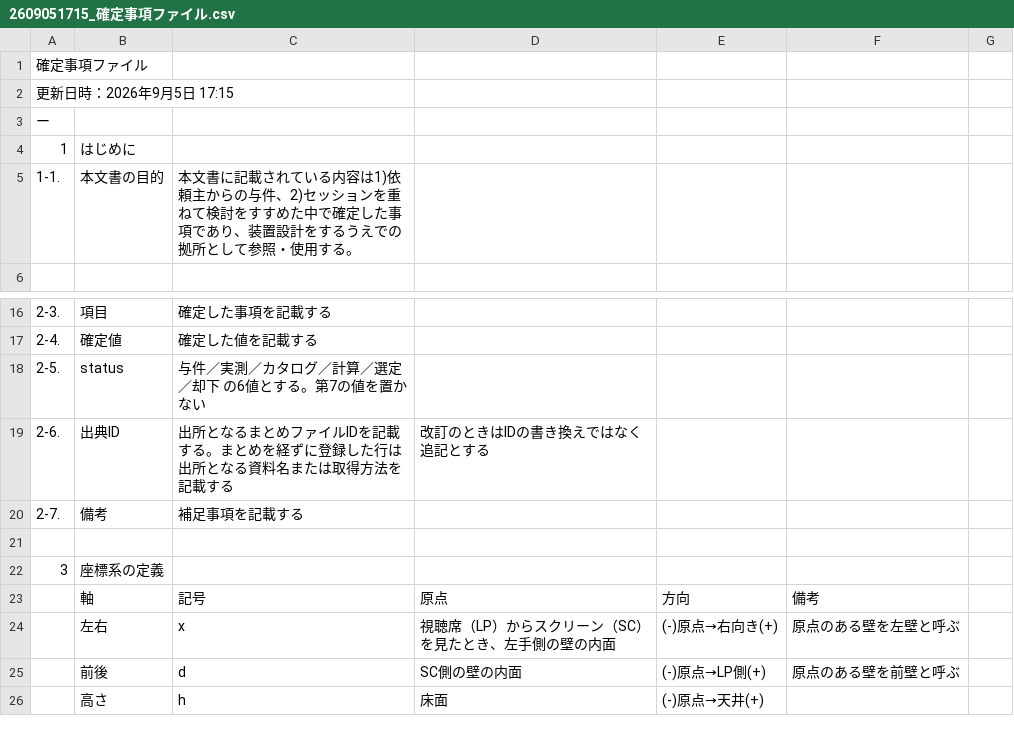
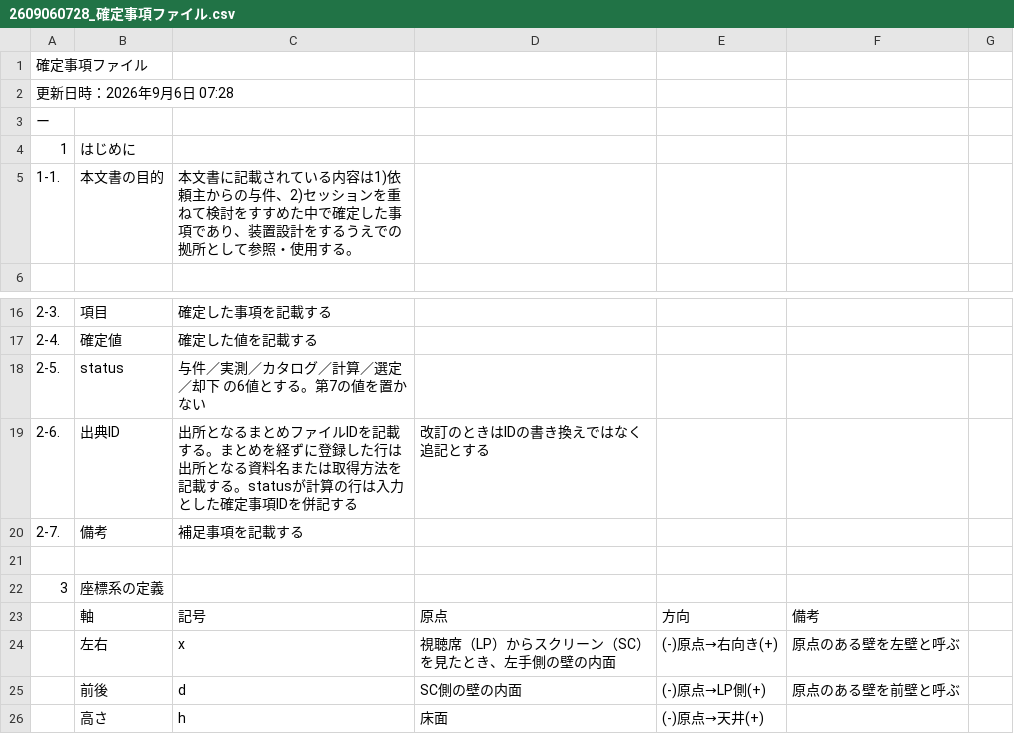
Before and after one commit to mimimame07130612/ceiling-project, a CSV file: 検討結果/2609060728_確定事項ファイル.csv (was 検討結果/2609051715_確定事項ファイル.csv), drawn as a sheet; only a part is shown, gaps mark what is left out.

Commit message:
文書更新 2026-09-06 07:48
- 2609060728_確定事項ファイル.csv
- 2609060728_出力ルール.txt
- 2609060728_まとめルール.txt
- 2609060728_ツールリスト.csv

```diff
--- a/検討結果/2609051715_確定事項ファイル.csv
+++ b/検討結果/2609060728_確定事項ファイル.csv
@@ -1,3 +1,3 @@
 確定事項ファイル,,,,,,
-更新日時：2026年9月5日 17:15,,,,,,
+更新日時：2026年9月6日 07:28,,,,,,
 ー,,,,,,
@@ -18,3 +18,3 @@
 2-5.,status,与件／実測／カタログ／計算／選定／却下 の6値とする。第7の値を置かない,,,,
-2-6.,出典ID,出所となるまとめファイルIDを記載する。まとめを経ずに登録した行は出所となる資料名または取得方法を記載する,改訂のときはIDの書き換えではなく追記とする,,,
+2-6.,出典ID,出所となるまとめファイルIDを記載する。まとめを経ずに登録した行は出所となる資料名または取得方法を記載する。statusが計算の行は入力とした確定事項IDを併記する,改訂のときはIDの書き換えではなく追記とする,,,
 2-7.,備考,補足事項を記載する,,,,
```
Also changed, not shown: 3 other files.
